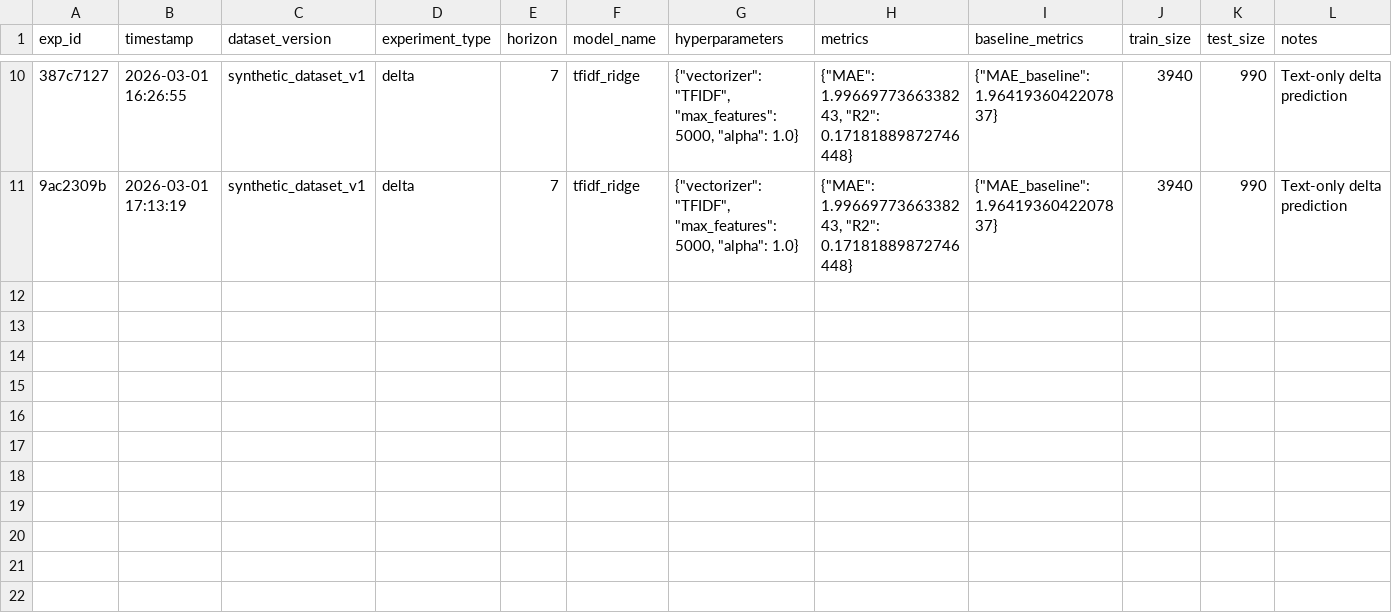
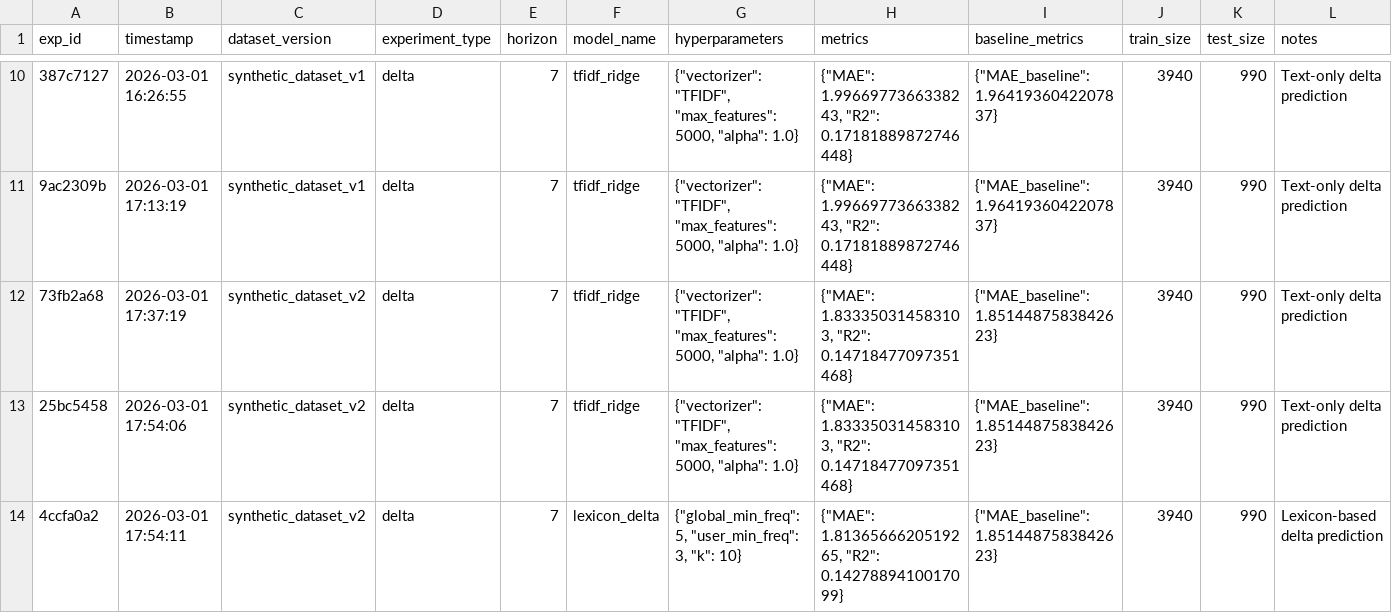
Before and after one commit to nk-labs314/Journal-analytics-dashboard, a CSV file: experiments_log.csv, drawn as a sheet; only a part is shown, gaps mark what is left out; the diff names each change by its address in the sheet, - before the commit and + after, or states it on an @@ line.

Commit message:
Add trend injection to dataset and froze dataset to v3

```diff
--- a/experiments_log.csv
+++ b/experiments_log.csv
+row 12: 73fb2a68 | 2026-03-01 17:37:19 | synthetic_dataset_v2 | delta | 7 | tfidf_ridge | {"vectorizer": "TFIDF", "max_features": 5000, "alpha": 1.0} | {"MAE": 1.833350314583103, "R2": 0.14718477097351468} | {"MAE_baseline": 1.8514487583842623} | 3940 | 990 | Text-only delta prediction
+row 13: 25bc5458 | 2026-03-01 17:54:06 | synthetic_dataset_v2 | delta | 7 | tfidf_ridge | {"vectorizer": "TFIDF", "max_features": 5000, "alpha": 1.0} | {"MAE": 1.833350314583103, "R2": 0.14718477097351468} | {"MAE_baseline": 1.8514487583842623} | 3940 | 990 | Text-only delta prediction
+row 14: 4ccfa0a2 | 2026-03-01 17:54:11 | synthetic_dataset_v2 | delta | 7 | lexicon_delta | {"global_min_freq": 5, "user_min_freq": 3, "k": 10} | {"MAE": 1.8136566620519265, "R2": 0.1427889410017099} | {"MAE_baseline": 1.8514487583842623} | 3940 | 990 | Lexicon-based delta prediction
```
Also changed, not shown: 3 other files.
